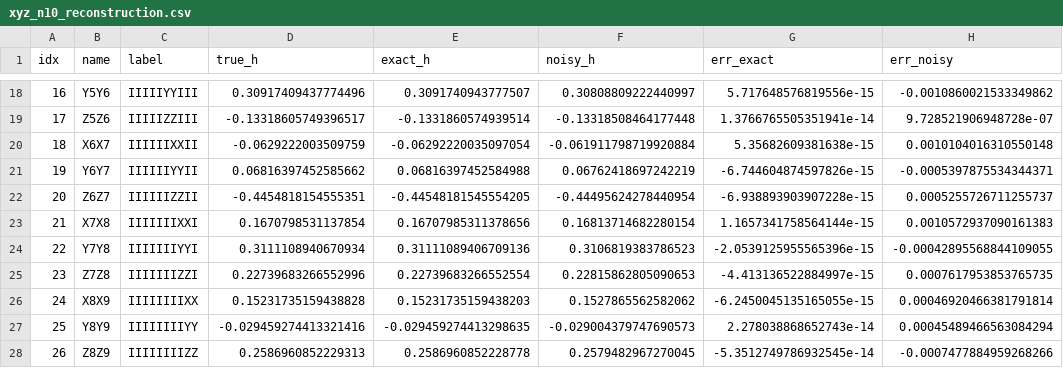
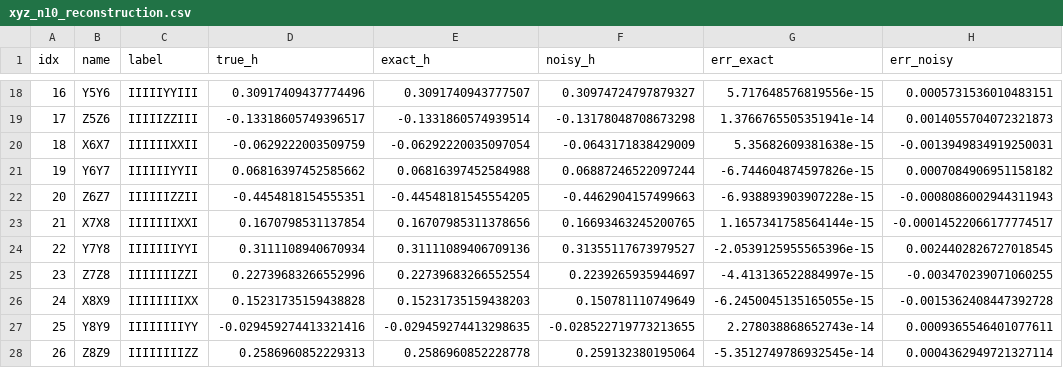
Before and after one commit to ConstantinCed/Learning-Hamiltonians-using-Quantum-Equilibration, a CSV file: Hamiltonian reconstruction/XYZ/xyz_n10_reconstruction.csv, drawn as a sheet; only a part is shown, gaps mark what is left out; the diff covers the shown part only.

```diff
--- a/Hamiltonian reconstruction/XYZ/xyz_n10_reconstruction.csv
+++ b/Hamiltonian reconstruction/XYZ/xyz_n10_reconstruction.csv
@@ -18,11 +18,11 @@ idx,name,label,true_h,exact_h,noisy_h,err_exact,err_noisy
-16,Y5Y6,IIIIIYYIII,0.30917409437774496,0.3091740943777507,0.30808809222440997,5.717648576819556e-15,-0.0010860021533349862
-17,Z5Z6,IIIIIZZIII,-0.13318605749396517,-0.1331860574939514,-0.13318508464177448,1.3766765505351941e-14,9.728521906948728e-07
-18,X6X7,IIIIIIXXII,-0.0629222003509759,-0.06292220035097054,-0.061911798719920884,5.35682609381638e-15,0.0010104016310550148
-19,Y6Y7,IIIIIIYYII,0.06816397452585662,0.06816397452584988,0.06762418697242219,-6.744604874597826e-15,-0.0005397875534344371
-20,Z6Z7,IIIIIIZZII,-0.4454818154555351,-0.44548181545554205,-0.44495624278440954,-6.938893903907228e-15,0.0005255726711255737
-21,X7X8,IIIIIIIXXI,0.1670798531137854,0.16707985311378656,0.16813714682280154,1.1657341758564144e-15,0.0010572937090161383
-22,Y7Y8,IIIIIIIYYI,0.3111108940670934,0.31111089406709136,0.3106819383786523,-2.0539125955565396e-15,-0.00042895568844109055
-23,Z7Z8,IIIIIIIZZI,0.22739683266552996,0.22739683266552554,0.22815862805090653,-4.413136522884997e-15,0.0007617953853765735
-24,X8X9,IIIIIIIIXX,0.15231735159438828,0.15231735159438203,0.1527865562582062,-6.2450045135165055e-15,0.00046920466381791814
-25,Y8Y9,IIIIIIIIYY,-0.029459274413321416,-0.029459274413298635,-0.029004379747690573,2.278038868652743e-14,0.00045489466563084294
-26,Z8Z9,IIIIIIIIZZ,0.2586960852229313,0.2586960852228778,0.2579482967270045,-5.3512749786932545e-14,-0.0007477884959268266
+16,Y5Y6,IIIIIYYIII,0.30917409437774496,0.3091740943777507,0.30974724797879327,5.717648576819556e-15,0.0005731536010483151
+17,Z5Z6,IIIIIZZIII,-0.13318605749396517,-0.1331860574939514,-0.13178048708673298,1.3766765505351941e-14,0.0014055704072321873
+18,X6X7,IIIIIIXXII,-0.0629222003509759,-0.06292220035097054,-0.0643171838429009,5.35682609381638e-15,-0.0013949834919250031
+19,Y6Y7,IIIIIIYYII,0.06816397452585662,0.06816397452584988,0.06887246522097244,-6.744604874597826e-15,0.0007084906951158182
+20,Z6Z7,IIIIIIZZII,-0.4454818154555351,-0.44548181545554205,-0.4462904157499663,-6.938893903907228e-15,-0.0008086002944311943
+21,X7X8,IIIIIIIXXI,0.1670798531137854,0.16707985311378656,0.16693463245200765,1.1657341758564144e-15,-0.00014522066177774517
+22,Y7Y8,IIIIIIIYYI,0.3111108940670934,0.31111089406709136,0.31355117673979527,-2.0539125955565396e-15,0.0024402826727018545
+23,Z7Z8,IIIIIIIZZI,0.22739683266552996,0.22739683266552554,0.2239265935944697,-4.413136522884997e-15,-0.003470239071060255
+24,X8X9,IIIIIIIIXX,0.15231735159438828,0.15231735159438203,0.150781110749649,-6.2450045135165055e-15,-0.0015362408447392728
+25,Y8Y9,IIIIIIIIYY,-0.029459274413321416,-0.029459274413298635,-0.028522719773213655,2.278038868652743e-14,0.0009365546401077611
+26,Z8Z9,IIIIIIIIZZ,0.2586960852229313,0.2586960852228778,0.259132380195064,-5.3512749786932545e-14,0.0004362949721327114
```
Also changed, not shown: 32 edited cells elsewhere in this file, Hamiltonian reconstruction/TFIM/tfim_n10_reconstruction.csv, Hamiltonian reconstruction/general_2local_NN/general_2local_nn_n10_reconstruction.csv, 3 other files.
